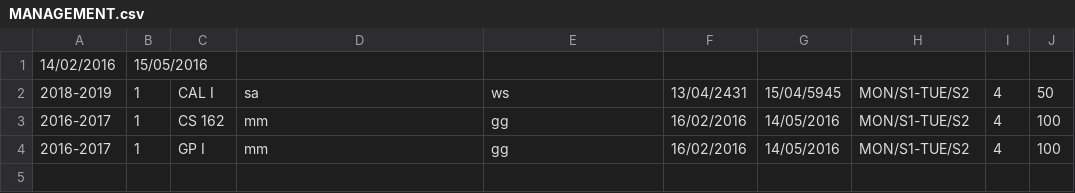
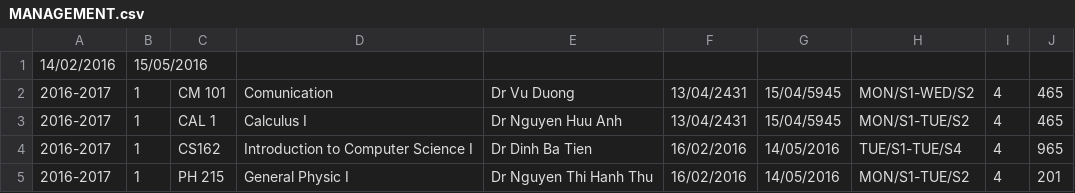
Before and after one commit to trietng/portal-group9, a CSV file: data/Courses/2022-2023/Sem 1/MANAGEMENT.csv, drawn as a sheet; addresses are those after the commit; the diff names each change by its address in the sheet, - before the commit and + after, or states it on an @@ line.

```diff
--- a/data/Courses/2022-2023/Sem 1/MANAGEMENT.csv
+++ b/data/Courses/2022-2023/Sem 1/MANAGEMENT.csv
+row 2: 2016-2017 | 1 | CM 101 | Comunication | Dr Vu Duong | 13/04/2431 | 15/04/5945 | MON/S1-WED/S2 | 4 | 465
-A3: 2018-2019
+A3: 2016-2017
-C3: CAL I
+C3: CAL 1
-D3: sa
+D3: Calculus I
-E3: ws
+E3: Dr Nguyen Huu Anh
-J3: 50
+J3: 465
-C4: CS 162
+C4: CS162
-D4: mm
+D4: Introduction to Computer Science I
-E4: gg
+E4: Dr Dinh Ba Tien
-H4: MON/S1-TUE/S2
+H4: TUE/S1-TUE/S4
-J4: 100
+J4: 965
-C5: GP I
+C5: PH 215
-D5: mm
+D5: General Physic I
-E5: gg
+E5: Dr Nguyen Thi Hanh Thu
-J5: 100
+J5: 201
```
Also changed, not shown: 28 other files.
